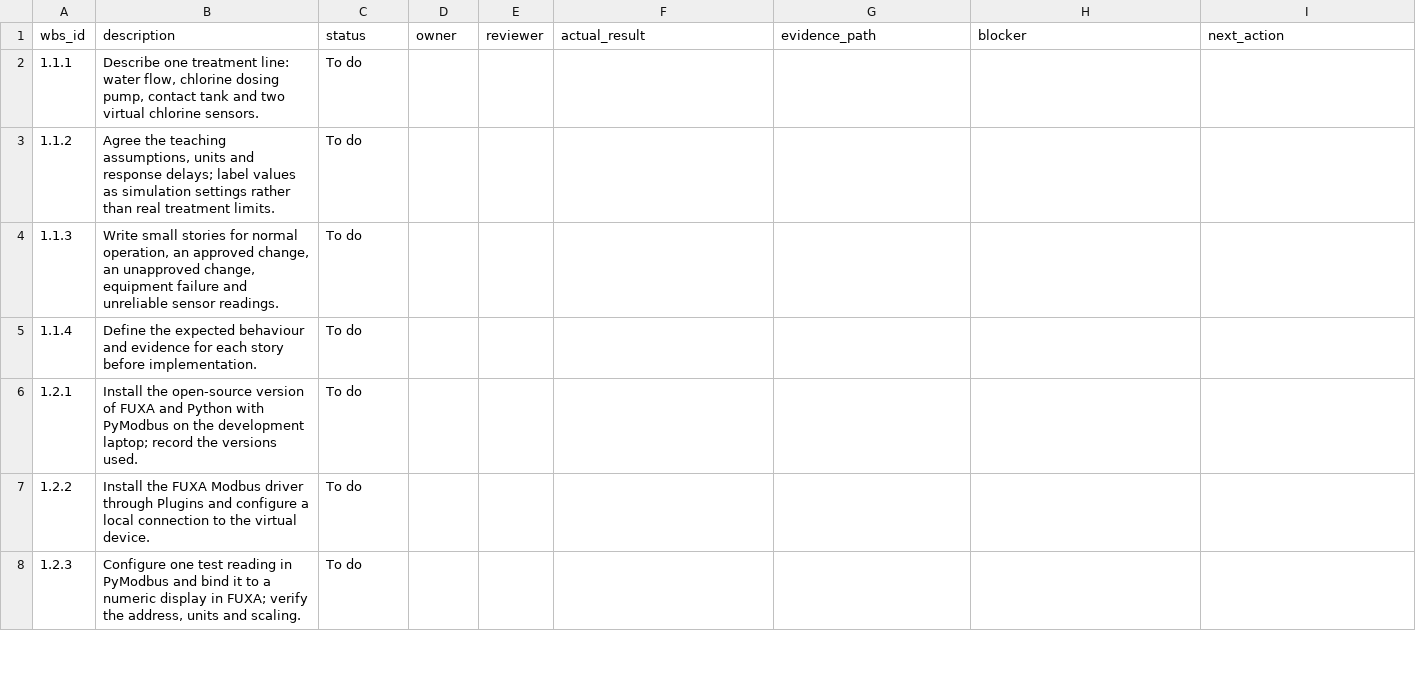
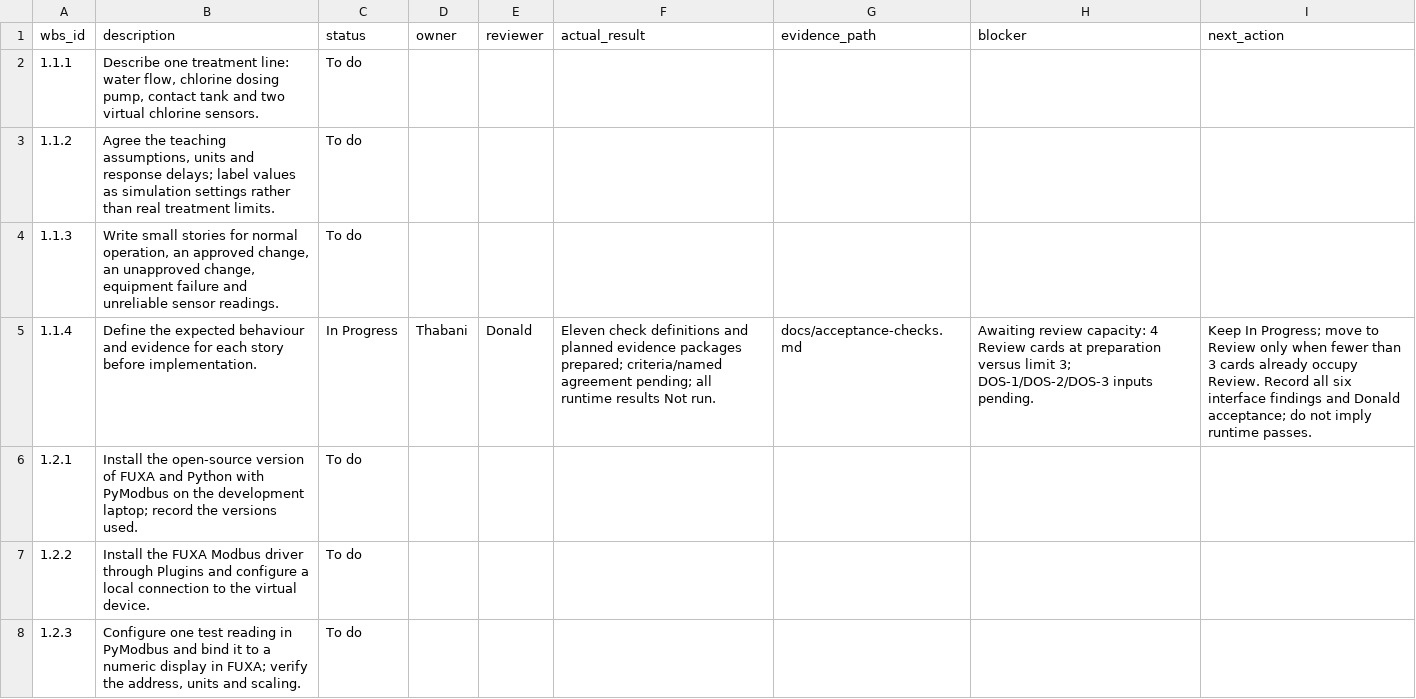
Before and after one commit to thamas97/doseproof, a CSV file: docs/task-board.csv, drawn as a sheet; only a part is shown.

Commit message:
DOS-4 Define eleven acceptance checks and planned evidence

```diff
--- a/docs/task-board.csv
+++ b/docs/task-board.csv
@@ -4,3 +4,3 @@
 "1.1.3","Write small stories for normal operation, an approved change, an unapproved change, equipment failure and unreliable sensor readings.","To do","","","","","",""
-"1.1.4","Define the expected behaviour and evidence for each story before implementation.","To do","","","","","",""
+"1.1.4","Define the expected behaviour and evidence for each story before implementation.","In Progress","Thabani","Donald","Eleven check definitions and planned evidence packages prepared; criteria/named agreement pending; all runtime results Not run.","docs/acceptance-checks.md","Awaiting review capacity: 4 Review cards at preparation versus limit 3; DOS-1/DOS-2/DOS-3 inputs pending.","Keep In Progress; move to Review only when fewer than 3 cards already occupy Review. Record all six interface findings and Donald acceptance; do not imply runtime passes."
 "1.2.1","Install the open-source version of FUXA and Python with PyModbus on the development laptop; record the versions used.","To do","","","","","",""
```
Also changed, not shown: 4 other files.
